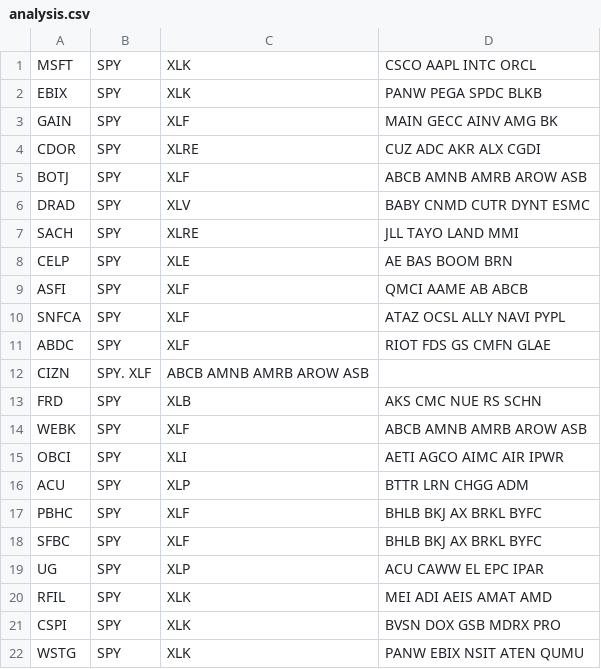
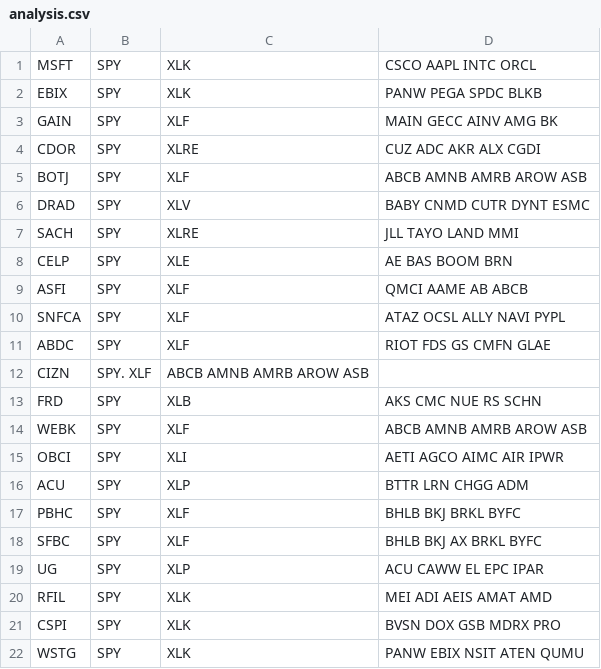
Before and after one commit to mccarvik/python_for_finance, a CSV file: research/equity_analysis/static/input/analysis.csv, drawn as a sheet.

```diff
--- a/research/equity_analysis/static/input/analysis.csv
+++ b/research/equity_analysis/static/input/analysis.csv
@@ -16,3 +16,3 @@ OBCI, SPY, XLI, AETI AGCO AIMC AIR IPWR
 ACU, SPY, XLP, BTTR LRN CHGG ADM
-PBHC, SPY, XLF, BHLB BKJ AX BRKL BYFC
+PBHC, SPY, XLF, BHLB BKJ BRKL BYFC
 SFBC, SPY, XLF, BHLB BKJ AX BRKL BYFC
```
Also changed, not shown: 7 other files.
